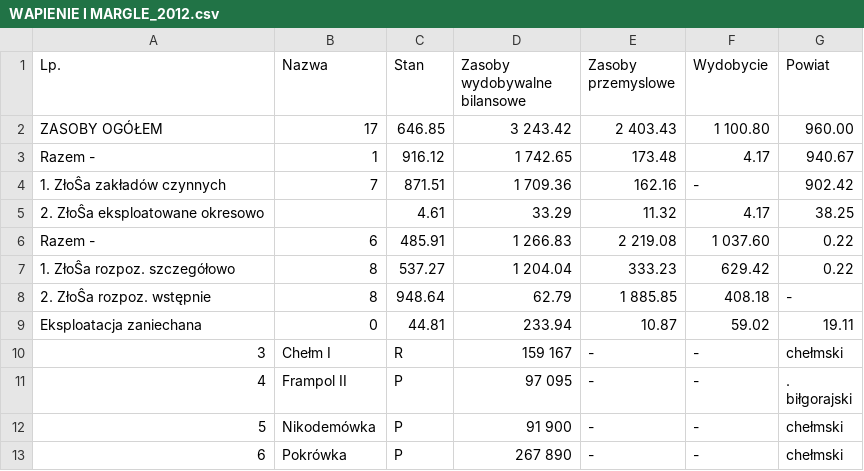
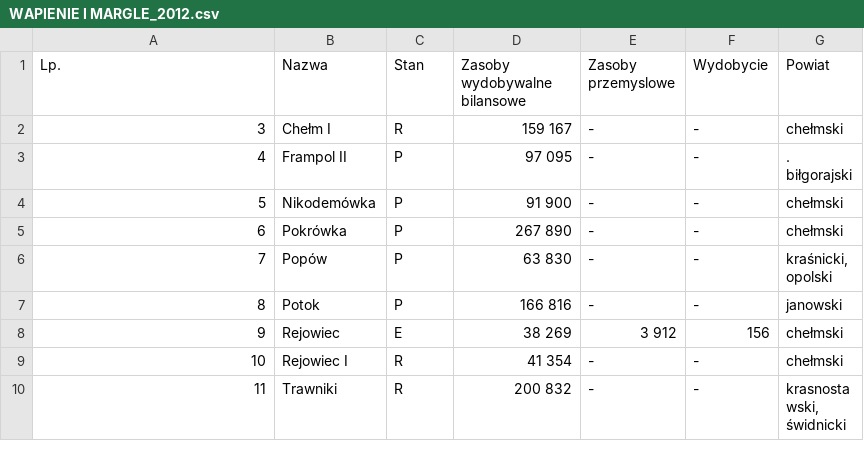
Before and after one commit to Geoscience-Research-Group-PWr/ParserBilansuGeologicznego, a CSV file: CSV_2012/WAPIENIE I MARGLE_2012.csv, drawn as a sheet; only a part is shown; the shorter side is filled out with more unchanged rows.

```diff
--- a/CSV_2012/WAPIENIE I MARGLE_2012.csv
+++ b/CSV_2012/WAPIENIE I MARGLE_2012.csv
@@ -1,11 +1,2 @@
 Lp.,Nazwa,Stan,Zasoby wydobywalne bilansowe,Zasoby przemyslowe,Wydobycie,Powiat
-ZASOBY OGÓŁEM,17, 646.85,3 243.42,2 403.43,1 100.80,960.00
-Razem -,1, 916.12,1 742.65,173.48,4.17,940.67
-1. ZłoŜa zakładów czynnych,7, 871.51,1 709.36,162.16,-,902.42
-2. ZłoŜa eksploatowane okresowo,,4.61,33.29,11.32,4.17,38.25
-Razem -,6, 485.91,1 266.83,2 219.08,1 037.60,0.22
-1. ZłoŜa rozpoz. szczegółowo,8, 537.27,1 204.04,333.23,629.42,0.22
-2. ZłoŜa rozpoz. wstępnie,8, 948.64,62.79,1 885.85,408.18,-
-Eksploatacja zaniechana,0,44.81,"
-233.94",10.87,59.02,19.11
 3,Chełm I,R,159 167,-,-,chełmski
```
Also changed, not shown: CSV_2012/SUROWCE ILASTE DO PROD. KRUSZYWA LEKKIEGO_2012.csv, CSV_2012/TORFY_2012.csv, 1 other file.
